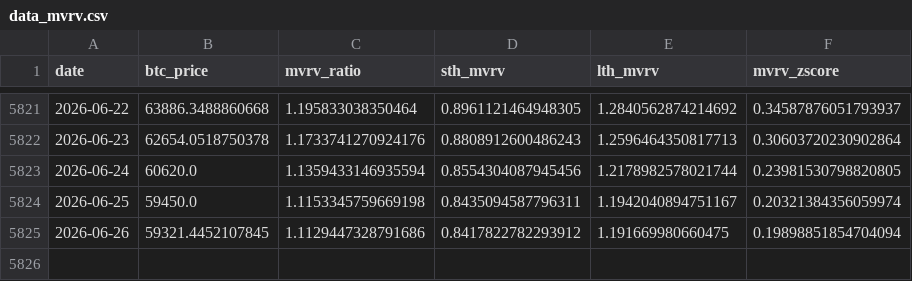
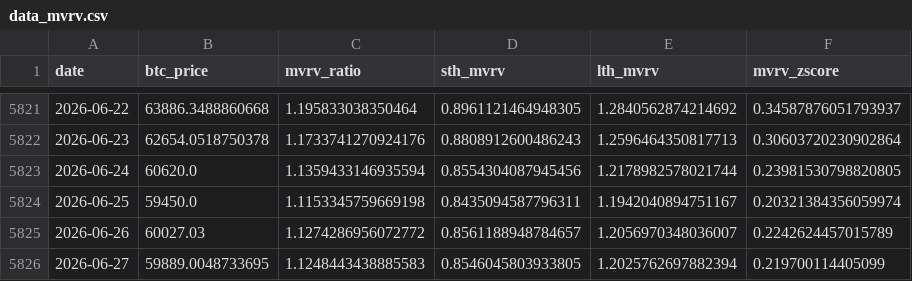
Before and after one commit to yudiyanto88/Onchain-Dashboard, a CSV file: data_mvrv.csv, drawn as a sheet; only a part is shown, gaps mark what is left out.

```diff
--- a/data_mvrv.csv
+++ b/data_mvrv.csv
@@ -5824,2 +5824,3 @@ date,btc_price,mvrv_ratio,sth_mvrv,lth_mvrv,mvrv_zscore
 2026-06-25,59450.0,1.1153345759669198,0.8435094587796311,1.1942040894751167,0.20321384356059974
-2026-06-26,59321.4452107845,1.1129447328791686,0.8417822782293912,1.191669980660475,0.19898851854704094
+2026-06-26,60027.03,1.1274286956072772,0.8561188948784657,1.2056970348036007,0.2242624457015789
+2026-06-27,59889.0048733695,1.1248443438885583,0.8546045803933805,1.2025762697882394,0.219700114405099
```
Also changed, not shown: data_cdd.csv, data_momentum.csv, 12 other files.
